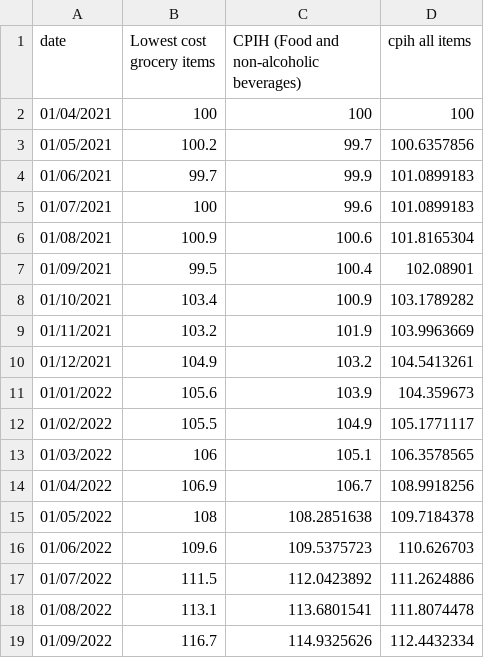
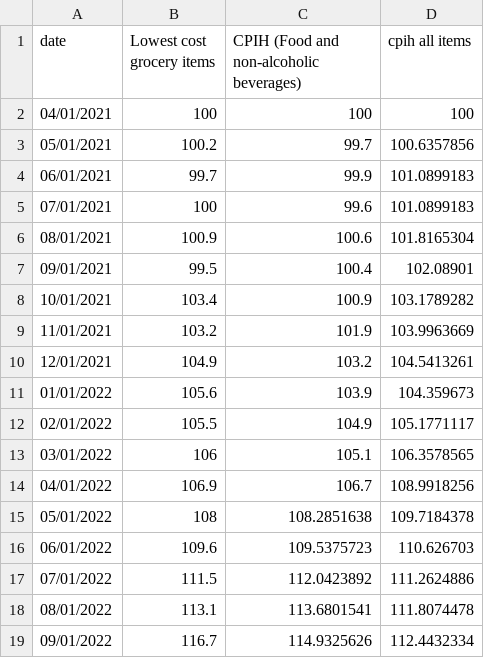
Before and after one commit to LMac123/LMac123.github.io, a CSV file: lowcostgroc.csv, drawn as a sheet.

Commit message:
Update lowcostgroc.csv

```diff
--- a/lowcostgroc.csv
+++ b/lowcostgroc.csv
@@ -1,19 +1,19 @@
 date,Lowest cost grocery items,CPIH (Food and non-alcoholic beverages),cpih all items
-01/04/2021,100,100,100
-01/05/2021,100.2,99.7,100.6357856
-01/06/2021,99.7,99.9,101.0899183
-01/07/2021,100,99.6,101.0899183
-01/08/2021,100.9,100.6,101.8165304
-01/09/2021,99.5,100.4,102.08901
-01/10/2021,103.4,100.9,103.1789282
-01/11/2021,103.2,101.9,103.9963669
-01/12/2021,104.9,103.2,104.5413261
+04/01/2021,100,100,100
+05/01/2021,100.2,99.7,100.6357856
+06/01/2021,99.7,99.9,101.0899183
+07/01/2021,100,99.6,101.0899183
+08/01/2021,100.9,100.6,101.8165304
+09/01/2021,99.5,100.4,102.08901
+10/01/2021,103.4,100.9,103.1789282
+11/01/2021,103.2,101.9,103.9963669
+12/01/2021,104.9,103.2,104.5413261
 01/01/2022,105.6,103.9,104.359673
-01/02/2022,105.5,104.9,105.1771117
-01/03/2022,106,105.1,106.3578565
-01/04/2022,106.9,106.7,108.9918256
-01/05/2022,108,108.2851638,109.7184378
-01/06/2022,109.6,109.5375723,110.626703
-01/07/2022,111.5,112.0423892,111.2624886
-01/08/2022,113.1,113.6801541,111.8074478
-01/09/2022,116.7,114.9325626,112.4432334
+02/01/2022,105.5,104.9,105.1771117
+03/01/2022,106,105.1,106.3578565
+04/01/2022,106.9,106.7,108.9918256
+05/01/2022,108,108.2851638,109.7184378
+06/01/2022,109.6,109.5375723,110.626703
+07/01/2022,111.5,112.0423892,111.2624886
+08/01/2022,113.1,113.6801541,111.8074478
+09/01/2022,116.7,114.9325626,112.4432334
```
